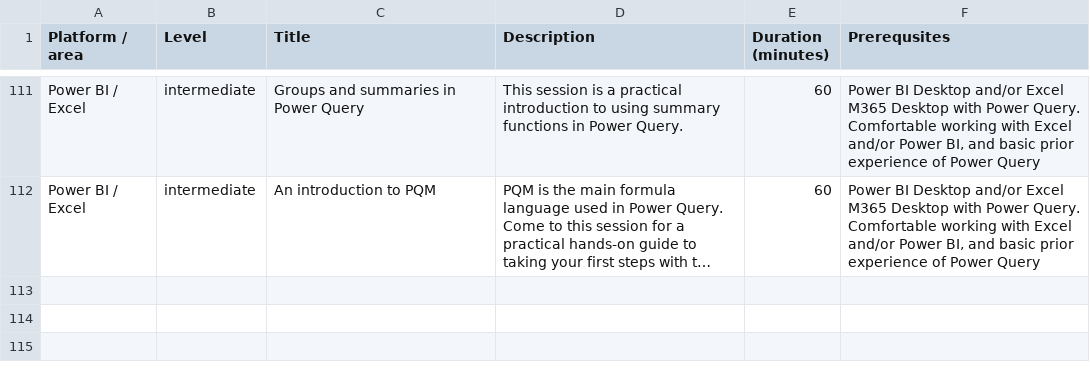
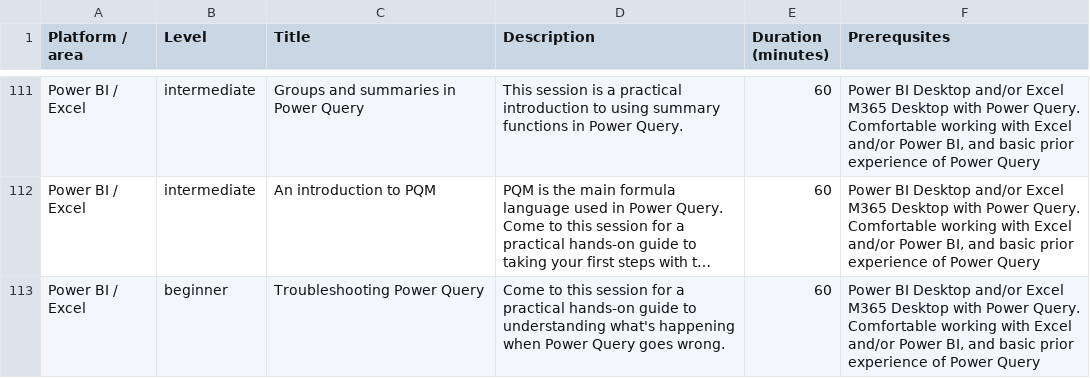
Before and after one commit to NES-DEW/KIND-training, a CSV file: data/KIND_training_sessions.csv, drawn as a sheet; only a part is shown, gaps mark what is left out; long unchanged cells end in …; the diff names each change by its address in the sheet, - before the commit and + after, or states it on an @@ line.

```diff
--- a/data/KIND_training_sessions.csv
+++ b/data/KIND_training_sessions.csv
+row 113: Power BI / Excel | beginner | Troubleshooting Power Query | Come to this session for a practical hands-on guide to understanding what's happening when Power Query goes wrong. | 60 | Power BI Desktop and/or Excel M365 Desktop with Power Query. Comfortable working with Excel and/or Power BI, and basic prior experience of Power Query
```
Also changed, not shown: bi_training/src/1 - practices.csv, data/training_schedule.csv, 15 other files.
